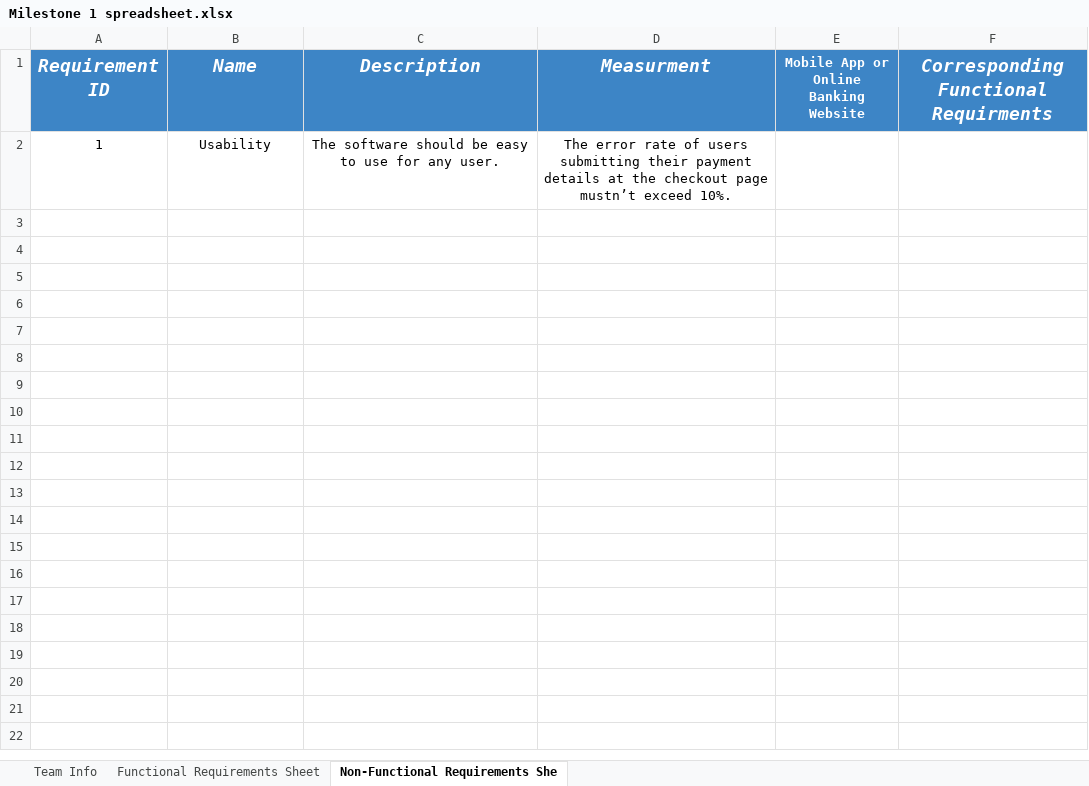
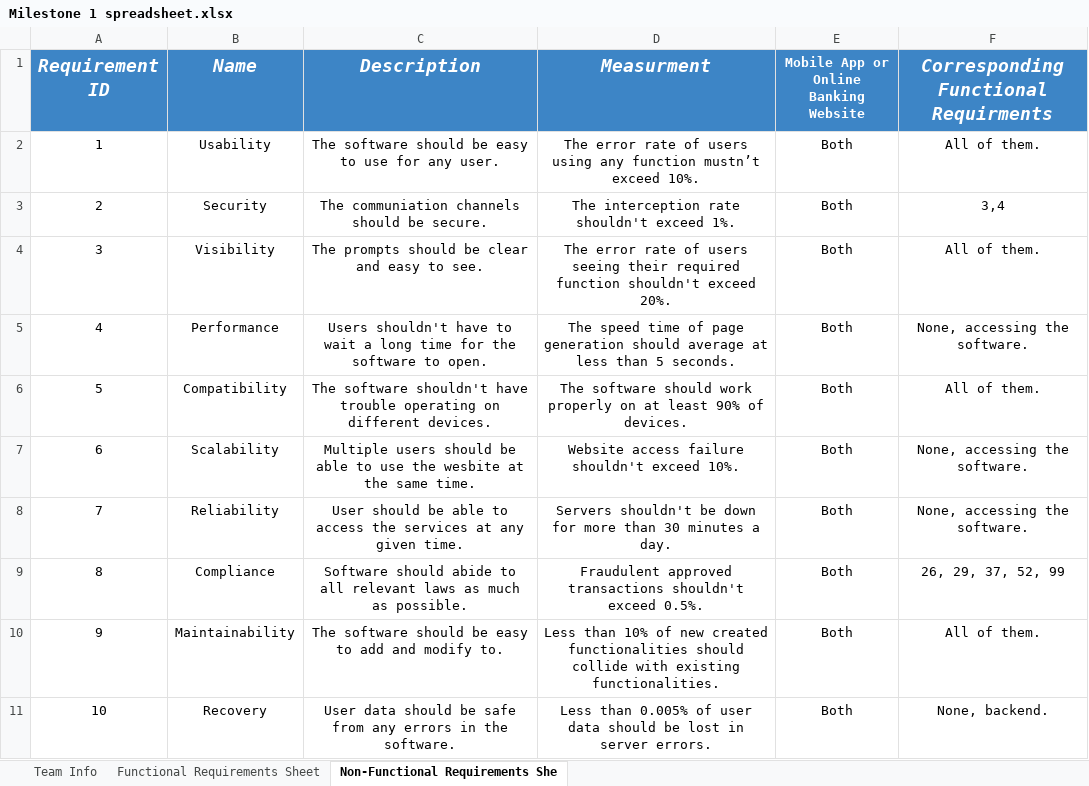
Before and after one commit to software-engineering-2023/team-barca, an Excel workbook: MIlestone 1/Milestone 1 spreadsheet.xlsx, sheet Non-Functional Requirements She, drawn as a sheet; values as stored, in another font and other column widths than the file's, no borders; the diff names each change by its address in the sheet, - before the commit and + after, or states it on an @@ line.

```diff
--- a/MIlestone 1/Milestone 1 spreadsheet.xlsx (sheet Non-Functional Requirements She)
+++ b/MIlestone 1/Milestone 1 spreadsheet.xlsx (sheet Non-Functional Requirements She)
-D2 (Measurment): …of users submitting their payment details at the checkout page mustn’t exceed…
+D2 (Measurment): …of users using any function mustn’t exceed…
-E2: (empty)
+E2: Both
-F2: (empty)
+F2: All of them.
+row 3: 2 | Security | The communiation channels should be secure. | The interception rate shouldn't exceed 1%. | Both | 3,4
+row 4: 3 | Visibility | The prompts should be clear and easy to see. | The error rate of users seeing their required function shouldn't exceed 20%. | Both | All of them.
+row 5: 4 | Performance | Users shouldn't have to wait a long time for the software to open. | The speed time of page generation should average at less than 5 seconds. | Both | None, accessing the software.
+row 6: 5 | Compatibility | The software shouldn't have trouble operating on different devices. | The software should work properly on at least 90% of devices. | Both | All of them.
+row 7: 6 | Scalability | Multiple users should be able to use the wesbite at the same time. | Website access failure shouldn't exceed 10%. | Both | None, accessing the software.
+row 8: 7 | Reliability | User should be able to access the services at any given time. | Servers shouldn't be down for more than 30 minutes a day. | Both | None, accessing the software.
+row 9: 8 | Compliance | Software should abide to all relevant laws as much as possible. | Fraudulent approved transactions shouldn't exceed 0.5%. | Both | 26, 29, 37, 52, 99
+row 10: 9 | Maintainability | The software should be easy to add and modify to. | Less than 10% of new created functionalities should collide with existing functionalities. | Both | All of them.
+row 11: 10 | Recovery | User data should be safe from any errors in the software. | Less than 0.005% of user data should be lost in server errors. | Both | None, backend.
```
Also changed, not shown: sheet Functional Requirements Sheet, sheet Team Info, formulas that keep their value.
